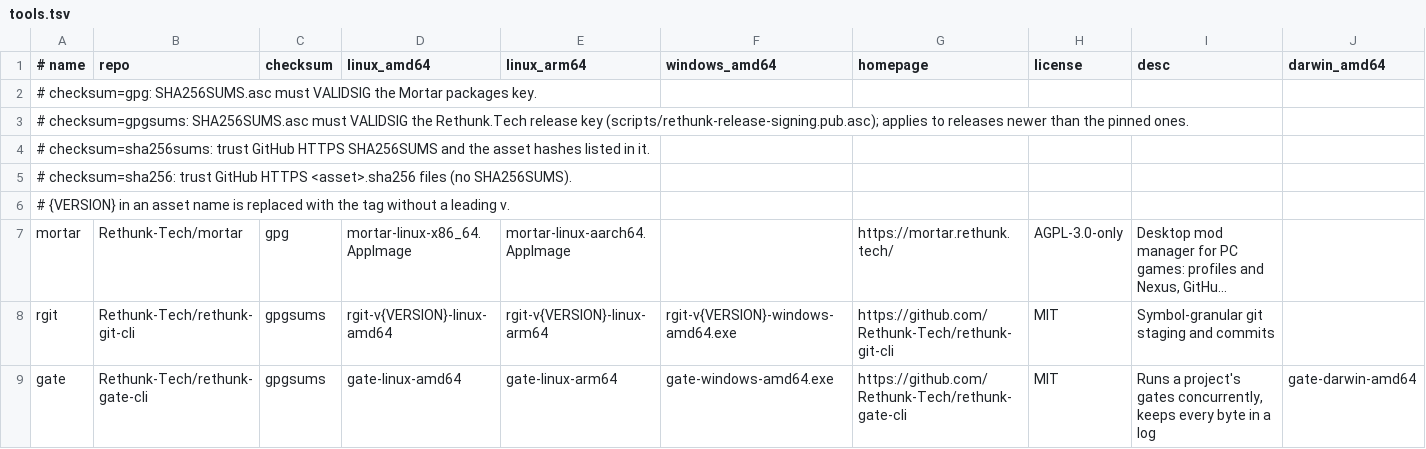
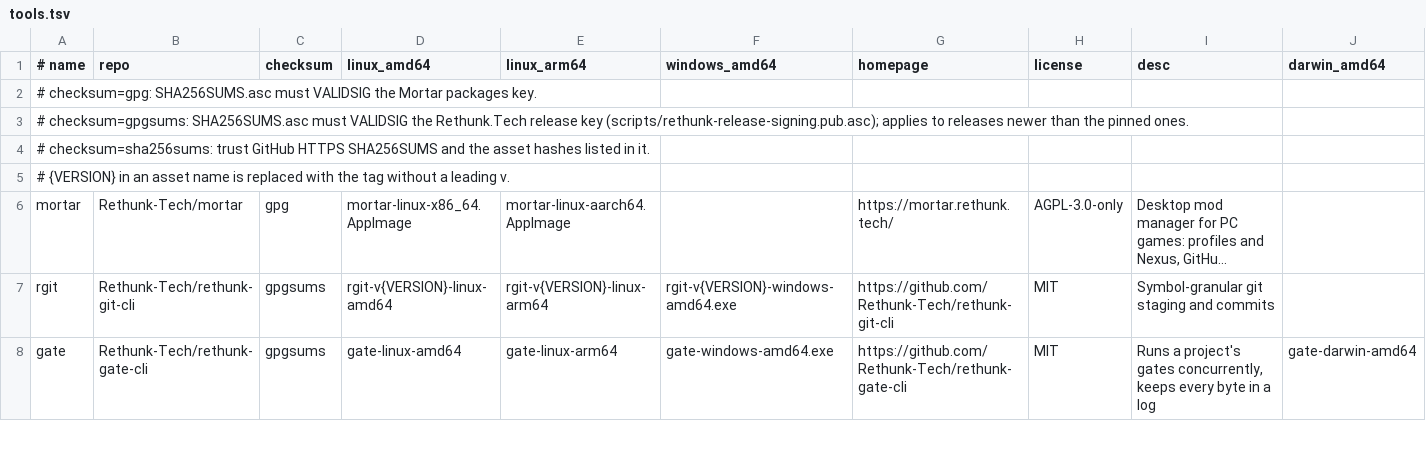
Before and after one commit to Rethunk-Tech/homebrew-tap, a TSV file: scripts/tools.tsv, drawn as a sheet; only a part is shown; long unchanged cells end in …; rows hold the shown columns only; the diff names each change by its address in the sheet, - before the commit and + after, or states it on an @@ line.

Commit message:
refactor(update): drop the unused per-asset sha256 checksum mode

```diff
--- a/scripts/tools.tsv
+++ b/scripts/tools.tsv
-row 5: # checksum=sha256: trust GitHub HTTPS <asset>.sha256 files (no SHA256SUMS).
```
Also changed, not shown: 6 other files.
